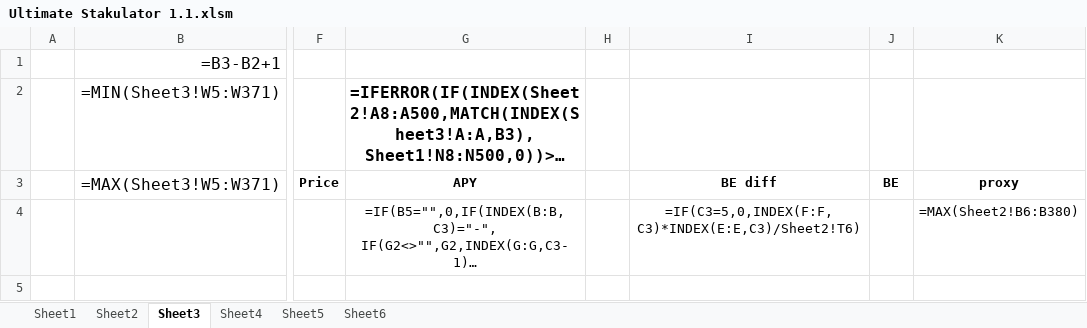
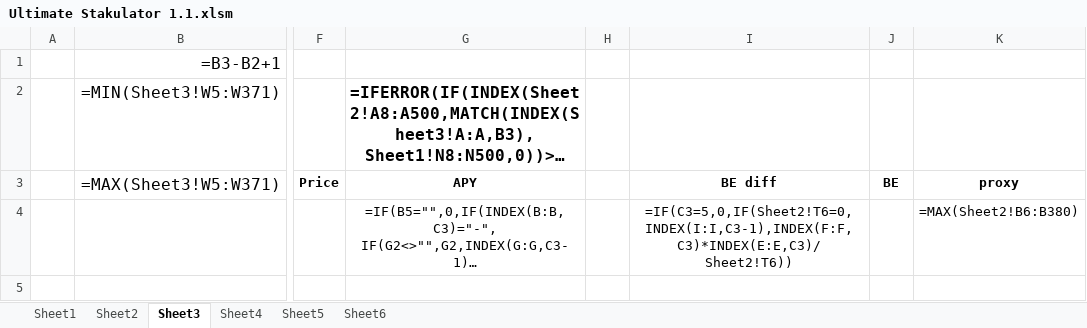
Before and after one commit to Younameit6605/Ultimate-Stakulator, an Excel workbook: Ultimate Stakulator 1.1.xlsm, sheet Sheet3, drawn as a sheet; only a part is shown, gaps mark what is left out; long unchanged cells end in …; values as stored, in another font and other column widths than the file's, no borders; formulas are shown in place of their values; 1 other sheet too large or unreadable and not compared; the diff names each change by its address in the sheet, - before the commit and + after, or states it on an @@ line.

Commit message:
Add files via upload

```diff
--- a/Ultimate Stakulator 1.1.xlsm (sheet Sheet3)
+++ b/Ultimate Stakulator 1.1.xlsm (sheet Sheet3)
-I4: =IF(C3=5,0,INDEX(F:F,C3)*INDEX(E:E,C3)/Sheet2!T6)
+I4: =IF(C3=5,0,IF(Sheet2!T6=0,INDEX(I:I,C3-1),INDEX(F:F,C3)*INDEX(E:E,C3)/Sheet2!T6))
```
